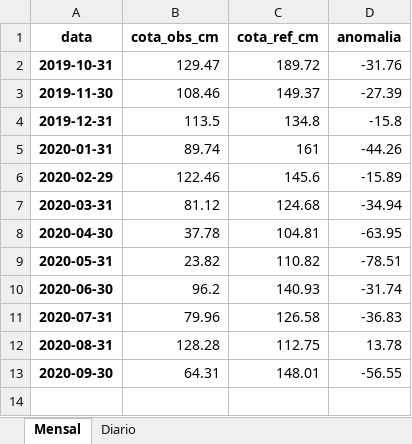
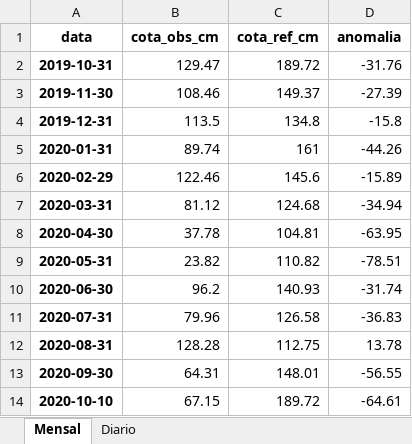
Before and after one commit to simepar/seca-2020, an Excel workbook: Sistema-Operacional/Saidas/Dados-Postos/26064948_Rio Negro.xlsx, sheet Mensal, drawn as a sheet; values as stored, in another font and other column widths than the file's, no borders; the diff names each change by its address in the sheet, - before the commit and + after, or states it on an @@ line.

```diff
--- a/Sistema-Operacional/Saidas/Dados-Postos/26064948_Rio Negro.xlsx (sheet Mensal)
+++ b/Sistema-Operacional/Saidas/Dados-Postos/26064948_Rio Negro.xlsx (sheet Mensal)
+row 14: 2020-10-10 | 67.15 | 189.72 | -64.61
```
Also changed, not shown: sheet Diario, Sistema-Operacional/Saidas/Dados-Postos/25424938_ponte_br_277_campo_largo.xlsx, Sistema-Operacional/Saidas/Dados-Postos/25594922_cachoeira.xlsx, 37 other files.
